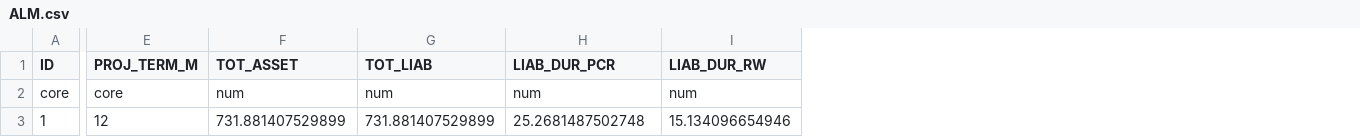
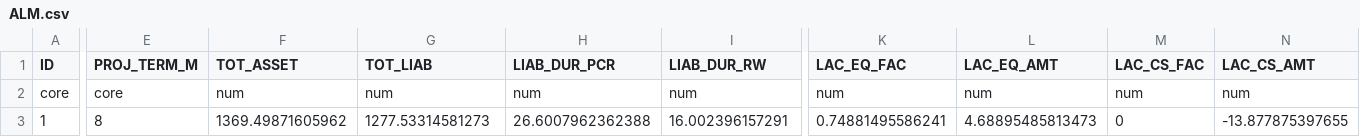
Before and after one commit to openact/modelSAA, a CSV file: input/mpfs/ALM.csv, drawn as a sheet; only a part is shown, gaps mark what is left out; the diff covers the shown part only; the diff names each change by its address in the sheet, - before the commit and + after, or states it on an @@ line.

```diff
--- a/input/mpfs/ALM.csv
+++ b/input/mpfs/ALM.csv
+column K (LAC_EQ_FAC), rows 2-3: num | 0.74881495586241
+column L (LAC_EQ_AMT), rows 2-3: num | 4.68895485813473
+column M (LAC_CS_FAC), rows 2-3: num | 0
+column N (LAC_CS_AMT), rows 2-3: num | -13.877875397655
-E3 (PROJ_TERM_M): 12
+E3 (PROJ_TERM_M): 8
-F3 (TOT_ASSET): 731.881407529899
+F3 (TOT_ASSET): 1369.49871605962
-G3 (TOT_LIAB): 731.881407529899
+G3 (TOT_LIAB): 1277.53314581273
-H3 (LIAB_DUR_PCR): 25.2681487502748
+H3 (LIAB_DUR_PCR): 26.6007962362388
-I3 (LIAB_DUR_RW): 15.134096654946
+I3 (LIAB_DUR_RW): 16.002396157291
```
Also changed, not shown: 1 edited cell elsewhere in this file, config/products/RiskCalc.csv, 19 other files.
